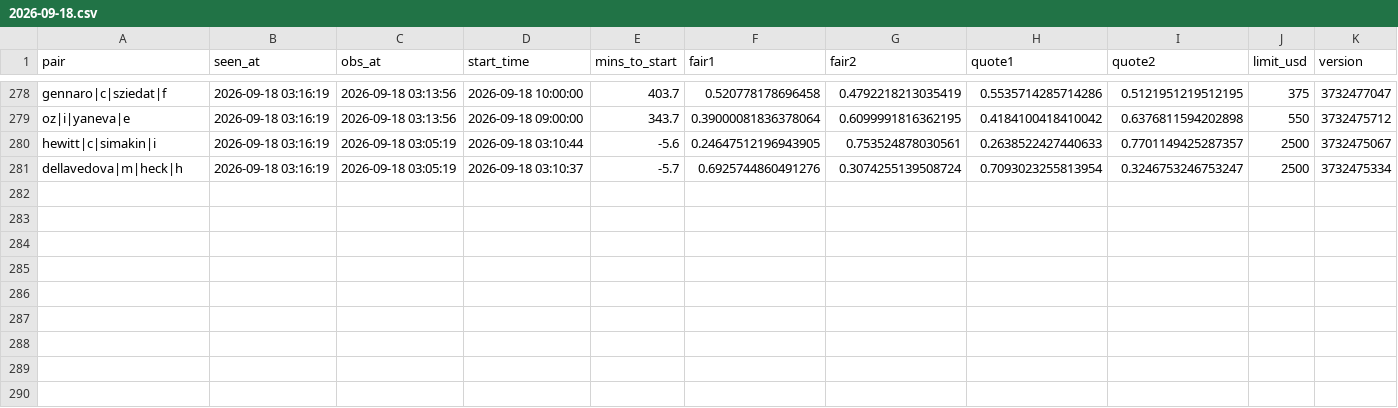
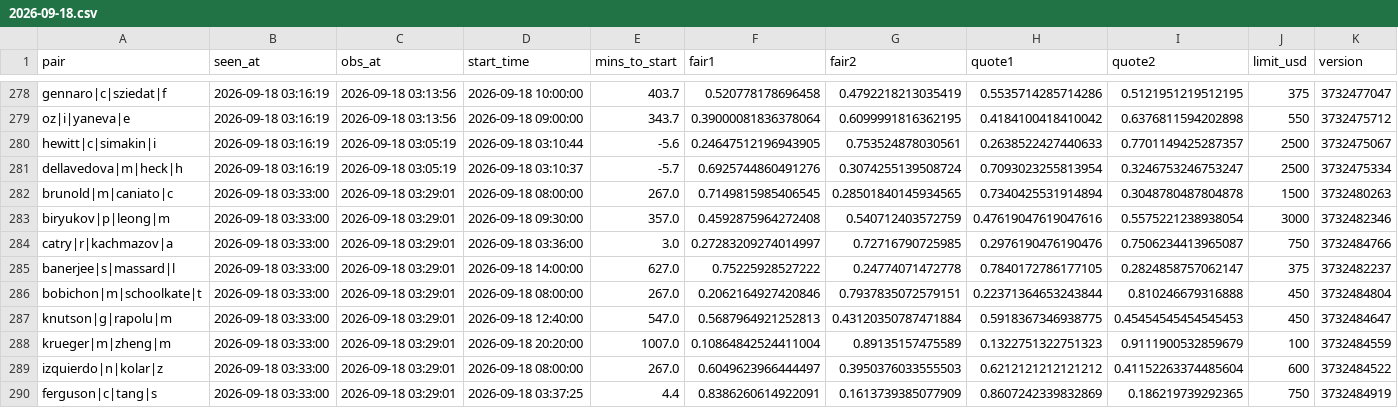
Before and after one commit to Teemotaij/pinnacle-board, a CSV file: board/ticks/2026-09-18.csv, drawn as a sheet; only a part is shown, gaps mark what is left out; the diff covers the shown part only; the diff names each change by its address in the sheet, - before the commit and + after, or states it on an @@ line.

Commit message:
board 2026-09-18T03:33Z

```diff
--- a/board/ticks/2026-09-18.csv
+++ b/board/ticks/2026-09-18.csv
+row 282: brunold|m|caniato|c | 2026-09-18 03:33:00 | 2026-09-18 03:29:01 | 2026-09-18 08:00:00 | 267.0 | 0.7149815985406545 | 0.28501840145934565 | 0.7340425531914894 | 0.3048780487804878 | 1500 | 3732480263
+row 283: biryukov|p|leong|m | 2026-09-18 03:33:00 | 2026-09-18 03:29:01 | 2026-09-18 09:30:00 | 357.0 | 0.4592875964272408 | 0.540712403572759 | 0.47619047619047616 | 0.5575221238938054 | 3000 | 3732482346
+row 284: catry|r|kachmazov|a | 2026-09-18 03:33:00 | 2026-09-18 03:29:01 | 2026-09-18 03:36:00 | 3.0 | 0.27283209274014997 | 0.72716790725985 | 0.2976190476190476 | 0.7506234413965087 | 750 | 3732484766
+row 285: banerjee|s|massard|l | 2026-09-18 03:33:00 | 2026-09-18 03:29:01 | 2026-09-18 14:00:00 | 627.0 | 0.75225928527222 | 0.24774071472778 | 0.7840172786177105 | 0.2824858757062147 | 375 | 3732482237
+row 286: bobichon|m|schoolkate|t | 2026-09-18 03:33:00 | 2026-09-18 03:29:01 | 2026-09-18 08:00:00 | 267.0 | 0.2062164927420846 | 0.7937835072579151 | 0.22371364653243844 | 0.810246679316888 | 450 | 3732484804
+row 287: knutson|g|rapolu|m | 2026-09-18 03:33:00 | 2026-09-18 03:29:01 | 2026-09-18 12:40:00 | 547.0 | 0.5687964921252813 | 0.43120350787471884 | 0.5918367346938775 | 0.45454545454545453 | 450 | 3732484647
+row 288: krueger|m|zheng|m | 2026-09-18 03:33:00 | 2026-09-18 03:29:01 | 2026-09-18 20:20:00 | 1007.0 | 0.10864842524411004 | 0.89135157475589 | 0.1322751322751323 | 0.9111900532859679 | 100 | 3732484559
+row 289: izquierdo|n|kolar|z | 2026-09-18 03:33:00 | 2026-09-18 03:29:01 | 2026-09-18 08:00:00 | 267.0 | 0.6049623966444497 | 0.3950376033555503 | 0.6212121212121212 | 0.41152263374485604 | 600 | 3732484522
+row 290: ferguson|c|tang|s | 2026-09-18 03:33:00 | 2026-09-18 03:29:01 | 2026-09-18 03:37:25 | 4.4 | 0.8386260614922091 | 0.1613739385077909 | 0.8607242339832869 | 0.186219739292365 | 750 | 3732484919
```
Also changed, not shown: 9 added rows elsewhere in this file, board/pin_close.csv, board/pin_open.csv.
